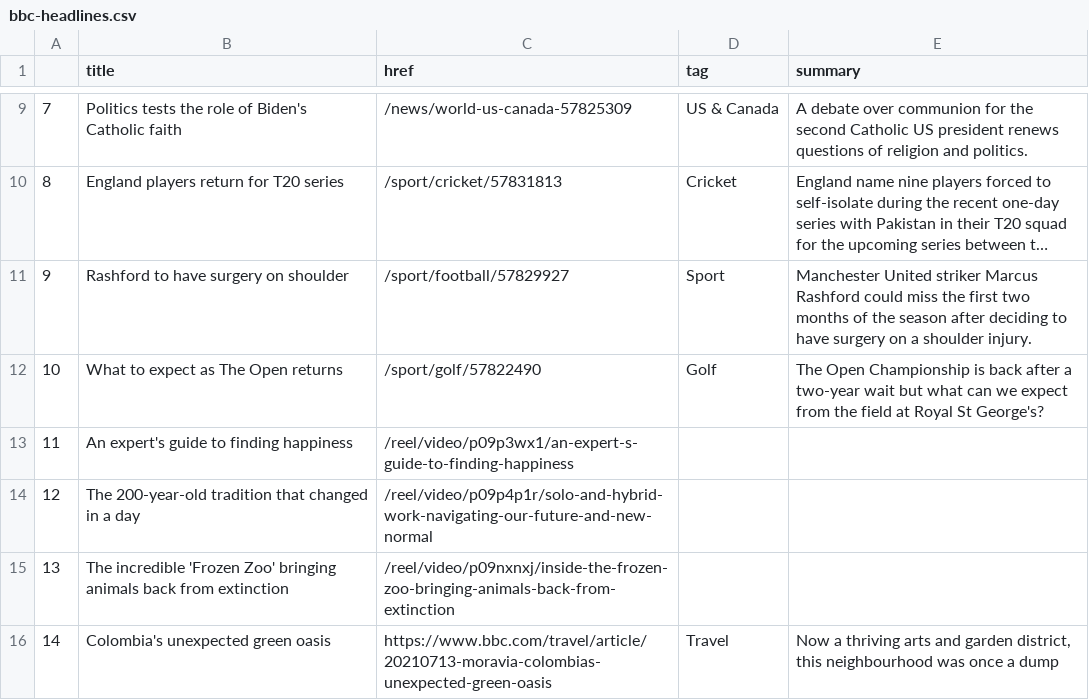
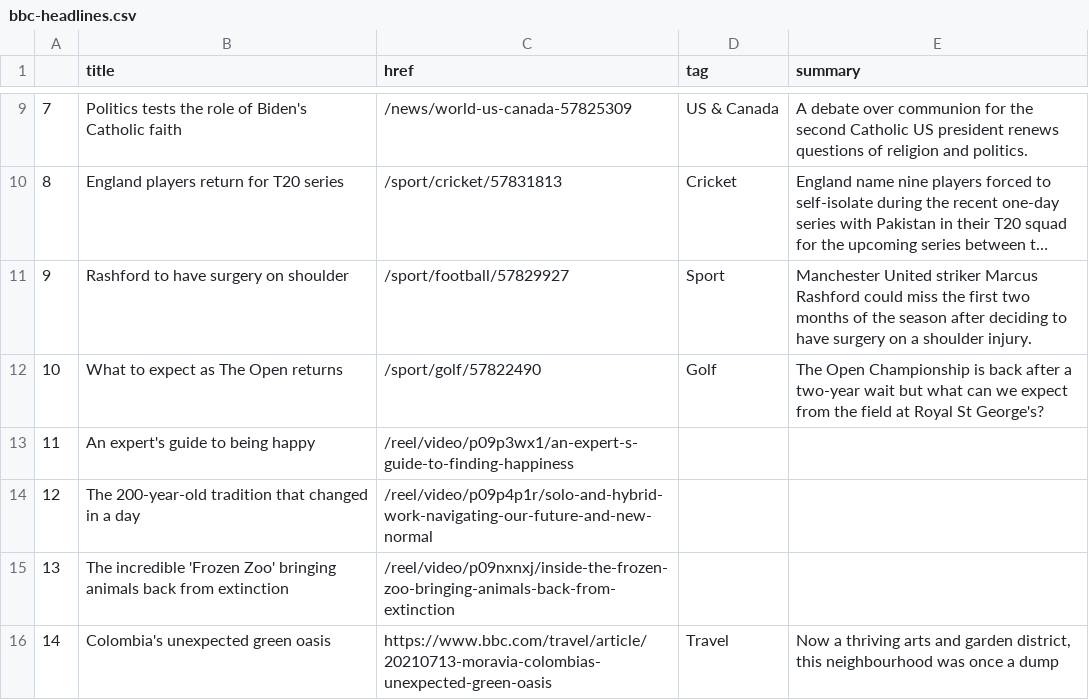
Before and after one commit to ichinichichi/automatic-scraper, a CSV file: bbc-headlines.csv, drawn as a sheet; only a part is shown, gaps mark what is left out; long unchanged cells end in ….

```diff
--- a/bbc-headlines.csv
+++ b/bbc-headlines.csv
@@ -12,3 +12,3 @@
 10,What to expect as The Open returns,/sport/golf/57822490,Golf,The Open Championship is back after a two-year wait but what can we expect from the field at Royal St George's?
-11,An expert's guide to finding happiness,/reel/video/p09p3wx1/an-expert-s-guide-to-finding-happiness,,
+11,An expert's guide to being happy,/reel/video/p09p3wx1/an-expert-s-guide-to-finding-happiness,,
 12,The 200-year-old tradition that changed in a day,/reel/video/p09p4p1r/solo-and-hybrid-work-navigating-our-future-and-new-normal,,
```
